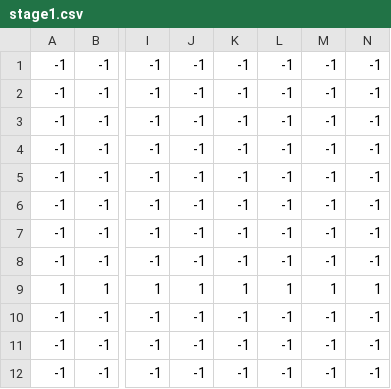
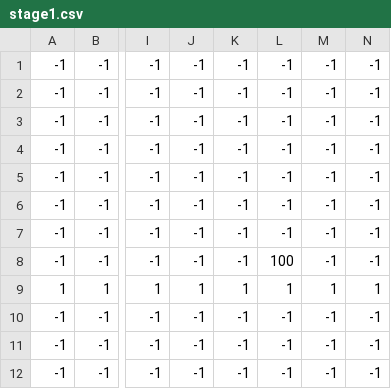
Before and after one commit to aokisou/Personal, a CSV file: _Scene遷移 - コピー/map/stage1.csv, drawn as a sheet; only a part is shown, gaps mark what is left out; the diff names each change by its address in the sheet, - before the commit and + after, or states it on an @@ line.

```diff
--- a/_Scene遷移 - コピー/map/stage1.csv
+++ b/_Scene遷移 - コピー/map/stage1.csv
-L8: -1
+L8: 100
```
Also changed, not shown: 45 other files.
